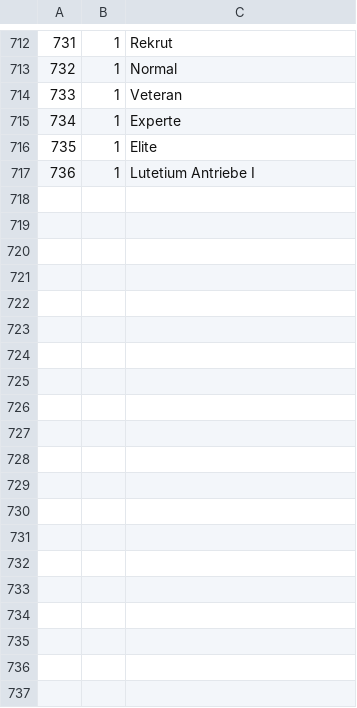
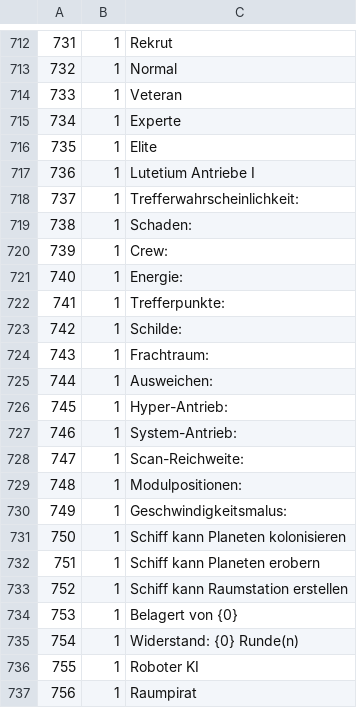
Before and after one commit to Skratti/EmpiresInSpace, a CSV file: Labelfiles/DE.csv, drawn as a sheet; only a part is shown, gaps mark what is left out; the diff covers the shown part only; the diff names each change by its address in the sheet, - before the commit and + after, or states it on an @@ line.

Commit message:
new German labels

```diff
--- a/Labelfiles/DE.csv
+++ b/Labelfiles/DE.csv
+row 718: 737 | 1 | Trefferwahrscheinlichkeit:
+row 719: 738 | 1 | Schaden:
+row 720: 739 | 1 | Crew:
+row 721: 740 | 1 | Energie:
+row 722: 741 | 1 | Trefferpunkte:
+row 723: 742 | 1 | Schilde:
+row 724: 743 | 1 | Frachtraum:
+row 725: 744 | 1 | Ausweichen:
+row 726: 745 | 1 | Hyper-Antrieb:
+row 727: 746 | 1 | System-Antrieb:
+row 728: 747 | 1 | Scan-Reichweite:
+row 729: 748 | 1 | Modulpositionen:
+row 730: 749 | 1 | Geschwindigkeitsmalus:
+row 731: 750 | 1 | Schiff kann Planeten kolonisieren
+row 732: 751 | 1 | Schiff kann Planeten erobern
+row 733: 752 | 1 | Schiff kann Raumstation erstellen
+row 734: 753 | 1 | Belagert von {0}
+row 735: 754 | 1 | Widerstand: {0} Runde(n)
+row 736: 755 | 1 | Roboter KI
+row 737: 756 | 1 | Raumpirat
```
Also changed, not shown: 10 added rows and 1 removed row elsewhere in this file, 4 other files.
